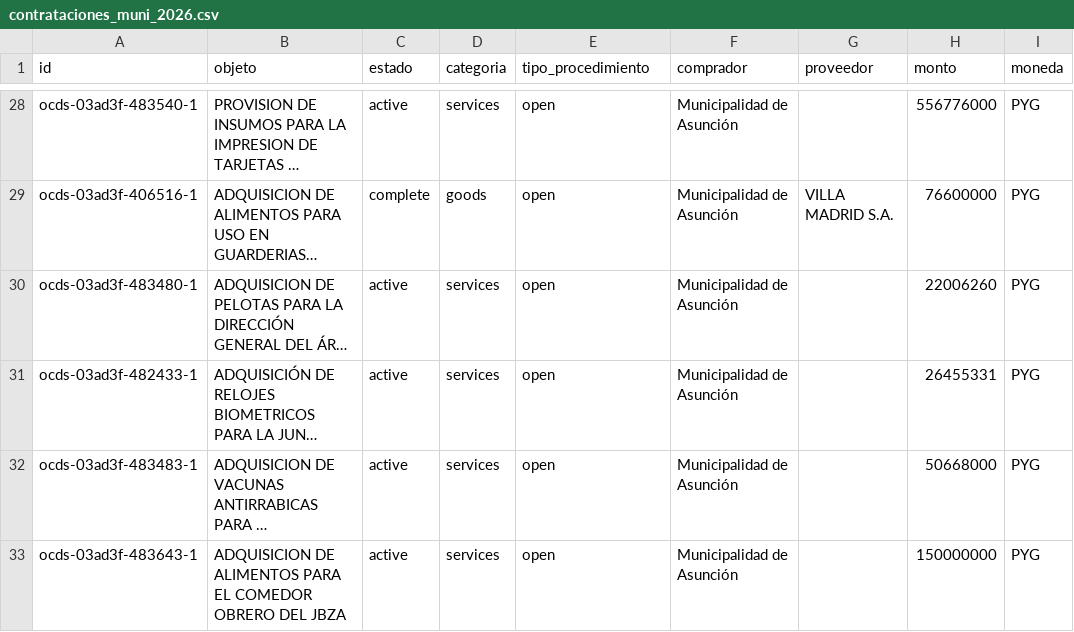
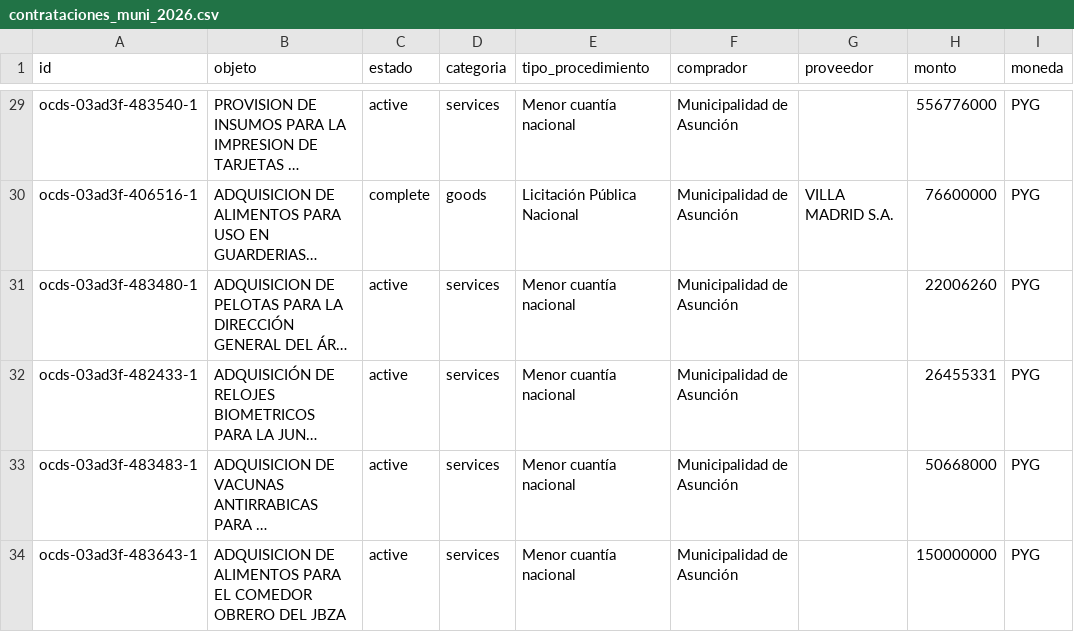
Before and after one commit to miravosqueinteresante/datos-publicos, a CSV file: data/contrataciones_muni_2026.csv, drawn as a sheet; only a part is shown, gaps mark what is left out; long unchanged cells end in …; addresses are those after the commit; the diff covers the shown part only; the diff names each change by its address in the sheet, - before the commit and + after, or states it on an @@ line.

```diff
--- a/data/contrataciones_muni_2026.csv
+++ b/data/contrataciones_muni_2026.csv
-E29 (tipo_procedimiento): open
+E29 (tipo_procedimiento): Menor cuantía nacional
-E30 (tipo_procedimiento): open
+E30 (tipo_procedimiento): Licitación Pública Nacional
-E31:E34 (tipo_procedimiento): open
+E31:E34 (tipo_procedimiento): Menor cuantía nacional
```
Also changed, not shown: 1 added row, 2 removed rows and 29 edited cells elsewhere in this file, 4 other files.
